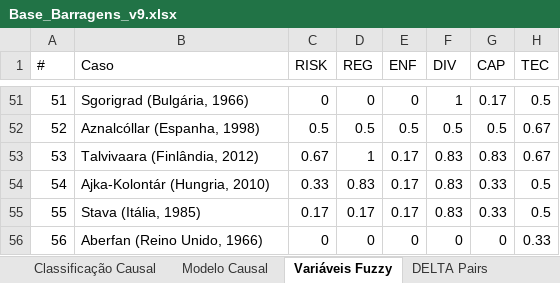
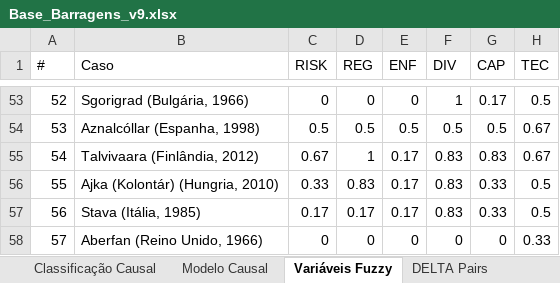
Before and after one commit to leocarrilho7-lab/regimes-incerteza-catastrofes, an Excel workbook: data/Base_Barragens_v9.xlsx, sheet Variáveis Fuzzy, drawn as a sheet; only a part is shown, gaps mark what is left out; values as stored, in another font and other column widths than the file's, no cell formats; addresses are those after the commit; the diff covers the shown part only; the diff names each change by its address in the sheet, - before the commit and + after, or states it on an @@ line.

```diff
--- a/data/Base_Barragens_v9.xlsx (sheet Variáveis Fuzzy)
+++ b/data/Base_Barragens_v9.xlsx (sheet Variáveis Fuzzy)
@@ column A (#) renumbered between rows 23 and 66 @@
-B56 (Caso): Ajka-Kolontár (Hungria, 2010)
+B56 (Caso): Ajka (Kolontár) (Hungria, 2010)
```
Also changed, not shown: 1 added row, 1 removed row and 4 moved rows elsewhere in this sheet, sheet Fichas dos Casos, cell formats.
